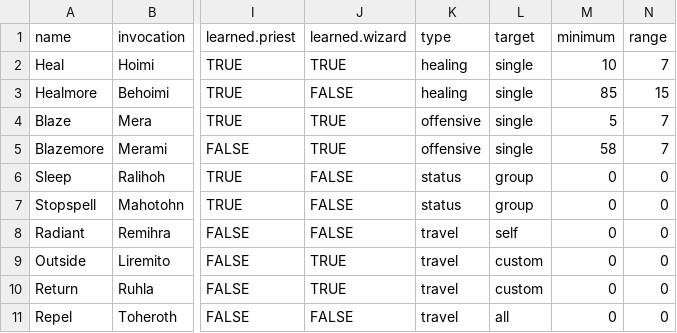
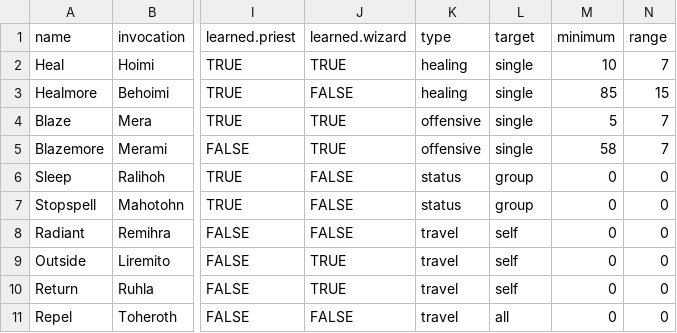
Before and after one commit to zach-zabetakis/DQC, a CSV file: data/spell.csv, drawn as a sheet; only a part is shown, gaps mark what is left out; the diff names each change by its address in the sheet, - before the commit and + after, or states it on an @@ line.

```diff
--- a/data/spell.csv
+++ b/data/spell.csv
-L9:L10 (target): custom
+L9:L10 (target): self
```
Also changed, not shown: 7 other files.
